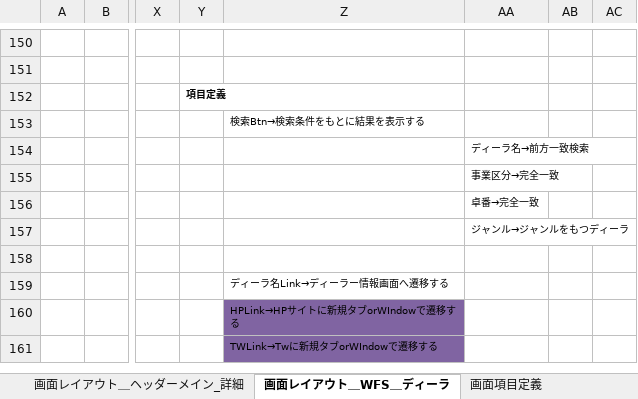
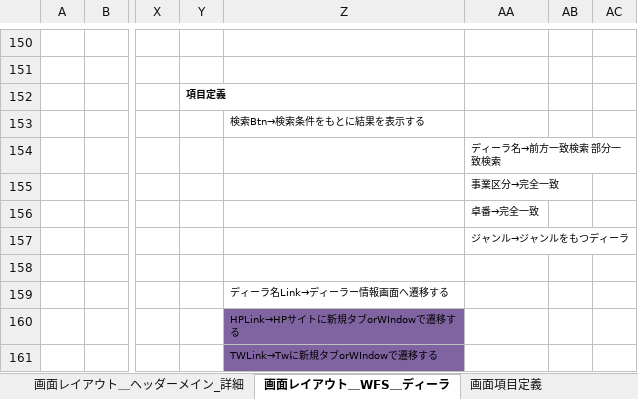
Before and after one commit to gitRock2016/WFS_Design, an Excel workbook: 01.設計/WFS_設計.xlsx, sheet 画面レイアウト＿WFS＿ディーラ, drawn as a sheet; only a part is shown, gaps mark what is left out; values as stored, in another font and other column widths than the file's, no borders; charts and pictures not drawn; the diff names each change by its address in the sheet, - before the commit and + after, or states it on an @@ line.

Commit message:
作品情報の検索条件を変更

```diff
--- a/01.設計/WFS_設計.xlsx (sheet 画面レイアウト＿WFS＿ディーラ)
+++ b/01.設計/WFS_設計.xlsx (sheet 画面レイアウト＿WFS＿ディーラ)
-AA154: ディーラ名→前方一致検索
+AA154: ディーラ名→前方一致検索 部分一致検索
```
Also changed, not shown: charts or pictures.
